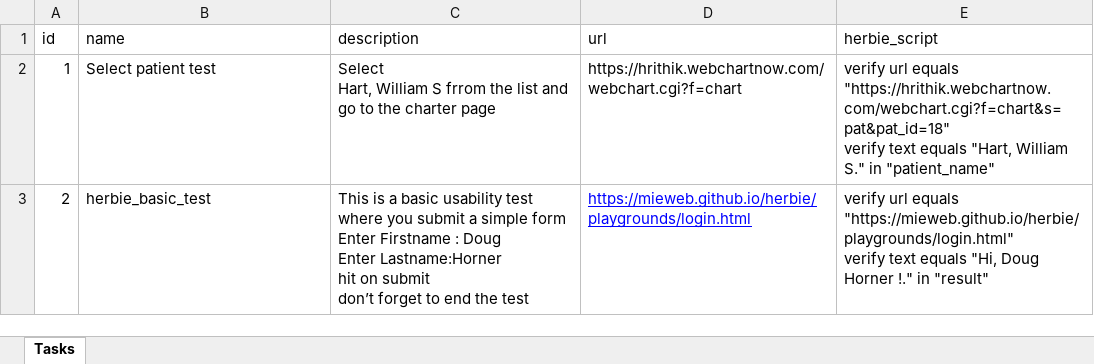
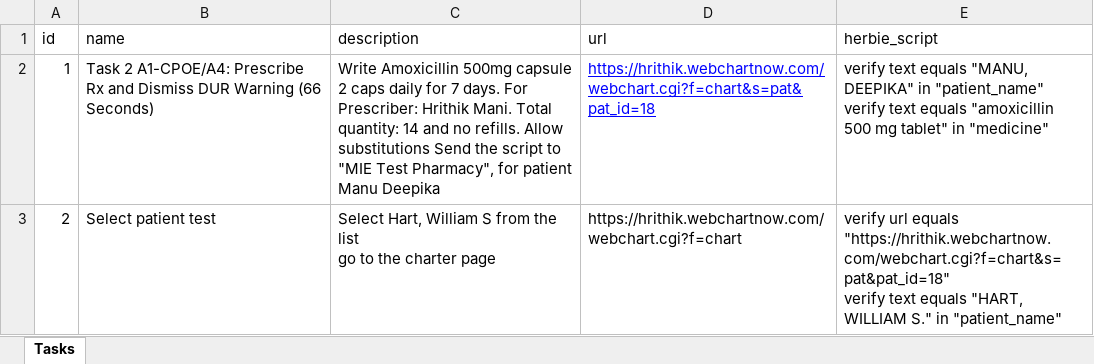
Before and after one commit to HrithikMani/Herbie_Usability_Tests, an Excel workbook: public/tasks.xlsx, sheet Tasks, drawn as a sheet; only a part is shown; values as stored, in another font and other column widths than the file's, no borders; ↵ is a line break in a cell; the diff covers the shown part only; the diff names each change by its address in the sheet, - before the commit and + after, or states it on an @@ line.

Commit message:
fix: name

```diff
--- a/public/tasks.xlsx (sheet Tasks)
+++ b/public/tasks.xlsx (sheet Tasks)
-B2 (name): Select patient test
+B2 (name): Task 2 A1-CPOE/A4: Prescribe Rx and Dismiss DUR Warning (66 Seconds)
-C2 (description): Select ↵ Hart, William S frrom the list and go to the charter page
+C2 (description): Write Amoxicillin 500mg capsule 2 caps daily for 7 days. For Prescriber: Hrithik Mani. Total quantity: 14 and no refills. Allow substitutions Send the script to "MIE Test Pharmacy", for patient Manu Deepika
-D2 (url): https://hrithik.webchartnow.com/webchart.cgi?f=chart
+D2 (url): https://hrithik.webchartnow.com/webchart.cgi?f=chart&s=pat&pat_id=18
@@ D2 underline: off → on, text colour: black → #0000FF @@
-E2 (herbie_script): verify url equals "https://hrithik.webchartnow.com/webchart.cgi?f=chart&s=pat&pat_id=18" ↵ verify text equals "Hart, William S." in "patient_name"
+E2 (herbie_script): verify text equals "MANU, DEEPIKA" in "patient_name" ↵ verify text equals "amoxicillin 500 mg tablet" in "medicine"
-B3 (name): herbie_basic_test
+B3 (name): Select patient test
-C3 (description): This is a basic usability test where you submit a simple form ↵ Enter Firstname : Doug ↵ Enter Lastname:Horner ↵ hit on submit ↵ don’t forget to end the test
+C3 (description): Select Hart, William S from the list ↵ go to the charter page
-D3 (url): https://mieweb.github.io/herbie/playgrounds/login.html
+D3 (url): https://hrithik.webchartnow.com/webchart.cgi?f=chart
@@ D3 underline: on → off, text colour: #0000FF → black @@
-E3 (herbie_script): …url equals "https://mieweb.github.io/herbie/playgrounds/login.html" ↵ verify text equals "Hi, Doug Horner !." in "result"
+E3 (herbie_script): …url equals "https://hrithik.webchartnow.com/webchart.cgi?f=chart&s=pat&pat_id=18" ↵ verify text equals "HART, WILLIAM S." in "patient_name"
```
Also changed, not shown: 4 edited cells elsewhere in this sheet, 4 other files.
